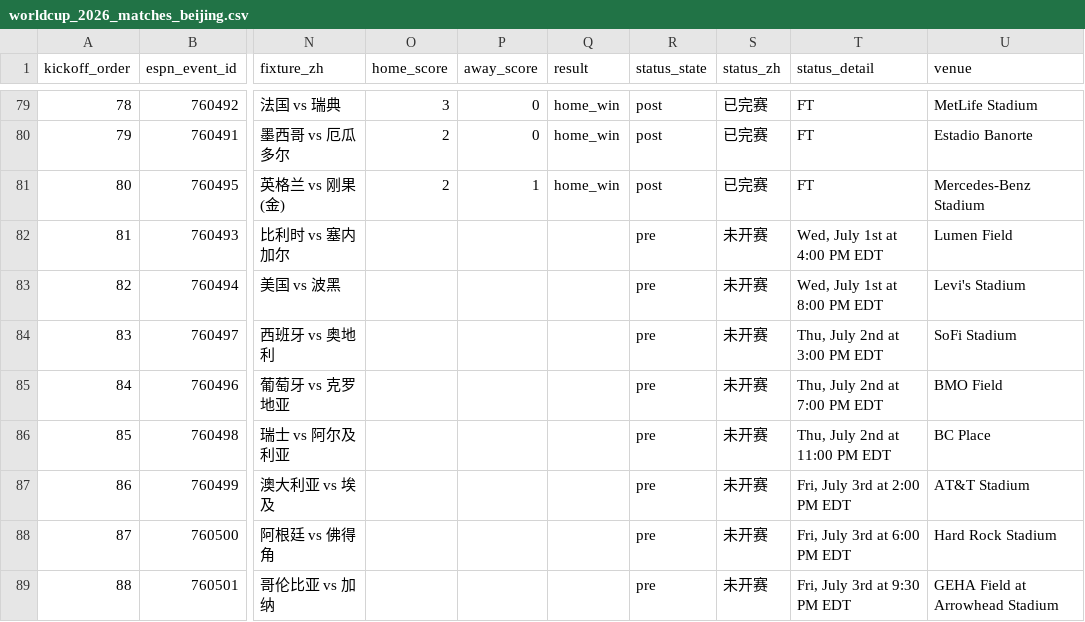
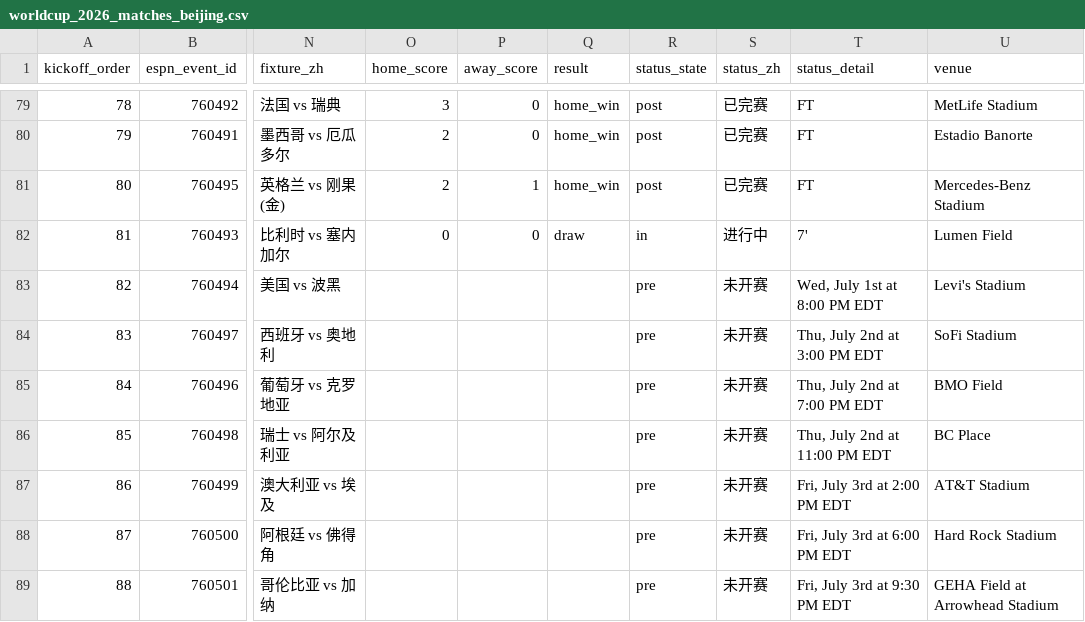
Before and after one commit to quwang86-debug/worldcup-jingcai, a CSV file: data/worldcup_2026_matches_beijing.csv, drawn as a sheet; only a part is shown, gaps mark what is left out; the diff names each change by its address in the sheet, - before the commit and + after, or states it on an @@ line.

```diff
--- a/data/worldcup_2026_matches_beijing.csv
+++ b/data/worldcup_2026_matches_beijing.csv
-O82 (home_score): (empty)
+O82 (home_score): 0
-P82 (away_score): (empty)
+P82 (away_score): 0
-Q82 (result): (empty)
+Q82 (result): draw
-R82 (status_state): pre
+R82 (status_state): in
-S82 (status_zh): 未开赛
+S82 (status_zh): 进行中
-T82 (status_detail): Wed, July 1st at 4:00 PM EDT
+T82 (status_detail): 7'
```
Also changed, not shown: 3 other files.
